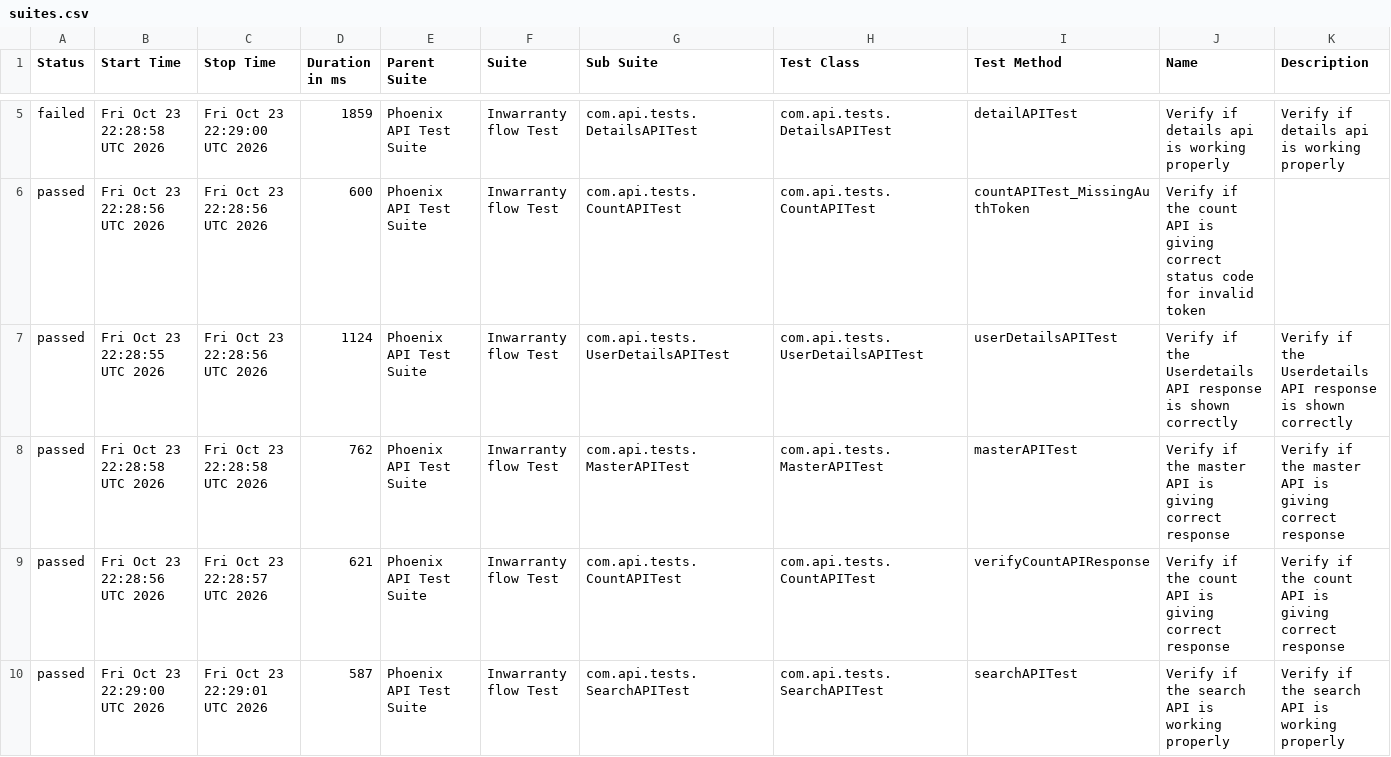
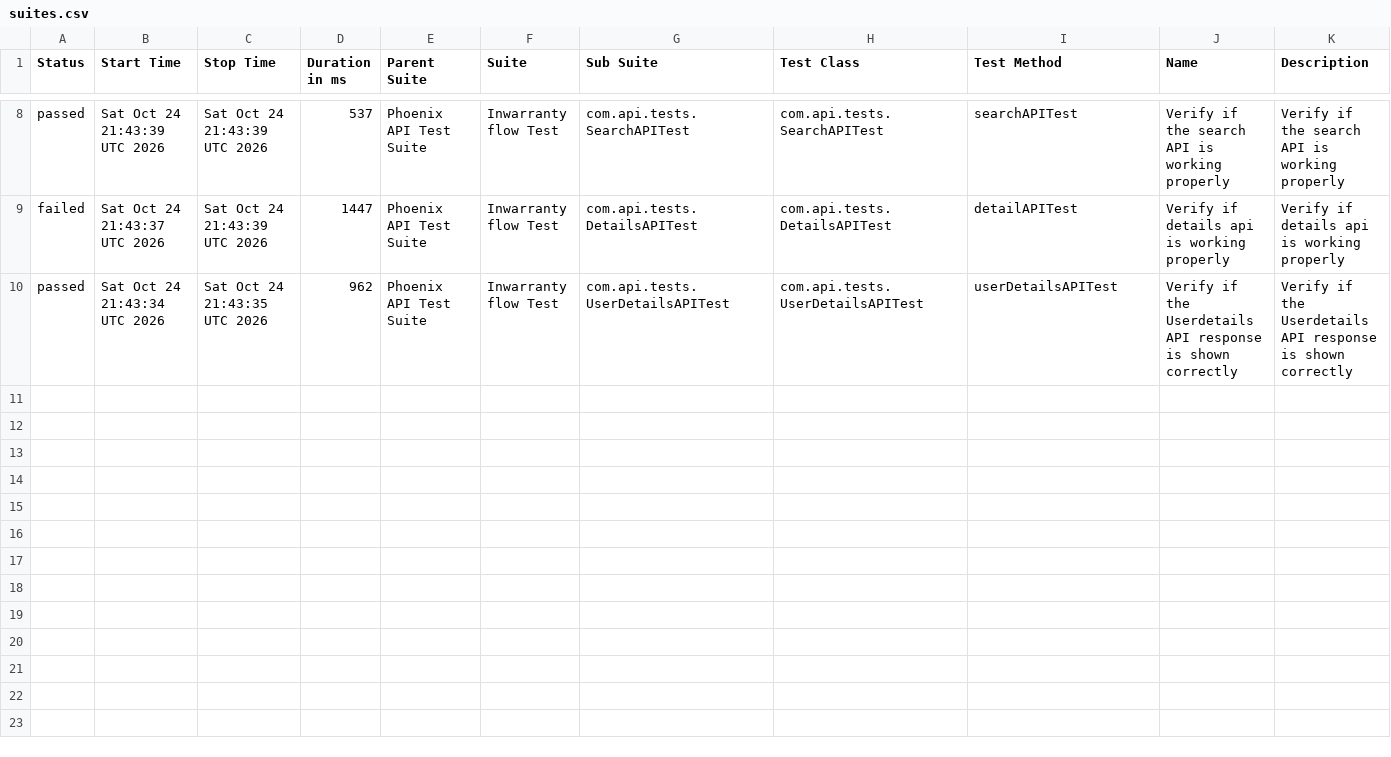
Before and after one commit to srinivaskinik/AutomationFramework-Phoenix-RestAssured, a CSV file: data/suites.csv, drawn as a sheet; only a part is shown, gaps mark what is left out; the diff covers the shown part only.

```diff
--- a/data/suites.csv
+++ b/data/suites.csv
@@ -5,6 +8,3 @@
-"failed","Fri Oct 23 22:28:58 UTC 2026","Fri Oct 23 22:29:00 UTC 2026","1859","Phoenix API Test Suite","Inwarranty flow Test","com.api.tests.DetailsAPITest","com.api.tests.DetailsAPITest","detailAPITest","Verify if details api is working properly","Verify if details api is working properly"
-"passed","Fri Oct 23 22:28:56 UTC 2026","Fri Oct 23 22:28:56 UTC 2026","600","Phoenix API Test Suite","Inwarranty flow Test","com.api.tests.CountAPITest","com.api.tests.CountAPITest","countAPITest_MissingAuthToken","Verify if the count API is giving correct status code for invalid token",""
-"passed","Fri Oct 23 22:28:55 UTC 2026","Fri Oct 23 22:28:56 UTC 2026","1124","Phoenix API Test Suite","Inwarranty flow Test","com.api.tests.UserDetailsAPITest","com.api.tests.UserDetailsAPITest","userDetailsAPITest","Verify if the Userdetails API response is shown correctly","Verify if the Userdetails API response is shown correctly"
-"passed","Fri Oct 23 22:28:58 UTC 2026","Fri Oct 23 22:28:58 UTC 2026","762","Phoenix API Test Suite","Inwarranty flow Test","com.api.tests.MasterAPITest","com.api.tests.MasterAPITest","masterAPITest","Verify if the master API is giving correct response","Verify if the master API is giving correct response"
-"passed","Fri Oct 23 22:28:56 UTC 2026","Fri Oct 23 22:28:57 UTC 2026","621","Phoenix API Test Suite","Inwarranty flow Test","com.api.tests.CountAPITest","com.api.tests.CountAPITest","verifyCountAPIResponse","Verify if the count API is giving correct response","Verify if the count API is giving correct response"
-"passed","Fri Oct 23 22:29:00 UTC 2026","Fri Oct 23 22:29:01 UTC 2026","587","Phoenix API Test Suite","Inwarranty flow Test","com.api.tests.SearchAPITest","com.api.tests.SearchAPITest","searchAPITest","Verify if the search API is working properly","Verify if the search API is working properly"
+"passed","Sat Oct 24 21:43:39 UTC 2026","Sat Oct 24 21:43:39 UTC 2026","537","Phoenix API Test Suite","Inwarranty flow Test","com.api.tests.SearchAPITest","com.api.tests.SearchAPITest","searchAPITest","Verify if the search API is working properly","Verify if the search API is working properly"
+"failed","Sat Oct 24 21:43:37 UTC 2026","Sat Oct 24 21:43:39 UTC 2026","1447","Phoenix API Test Suite","Inwarranty flow Test","com.api.tests.DetailsAPITest","com.api.tests.DetailsAPITest","detailAPITest","Verify if details api is working properly","Verify if details api is working properly"
+"passed","Sat Oct 24 21:43:34 UTC 2026","Sat Oct 24 21:43:35 UTC 2026","962","Phoenix API Test Suite","Inwarranty flow Test","com.api.tests.UserDetailsAPITest","com.api.tests.UserDetailsAPITest","userDetailsAPITest","Verify if the Userdetails API response is shown correctly","Verify if the Userdetails API response is shown correctly"
```
Also changed, not shown: 3 added rows and 14 edited cells elsewhere in this file, data/behaviors.csv, 57 other files.
